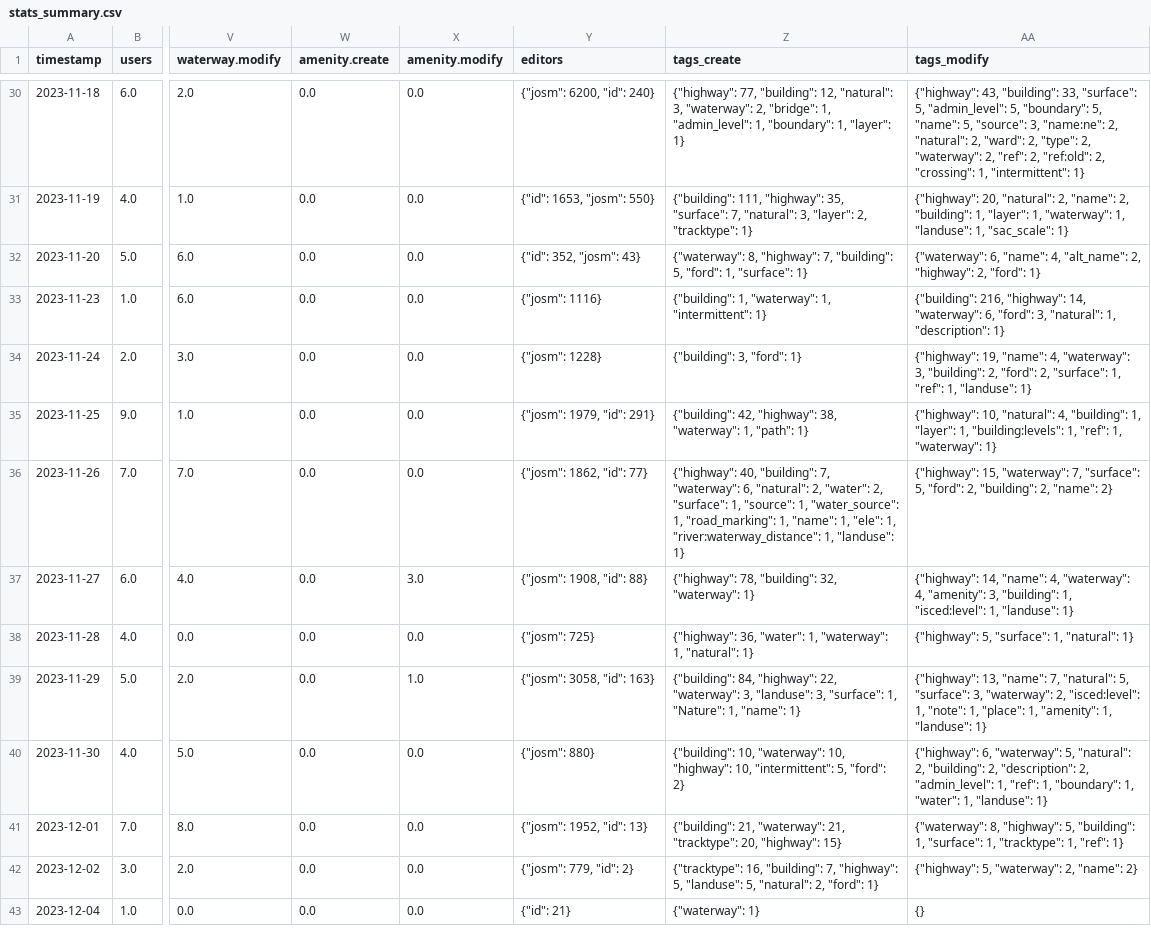
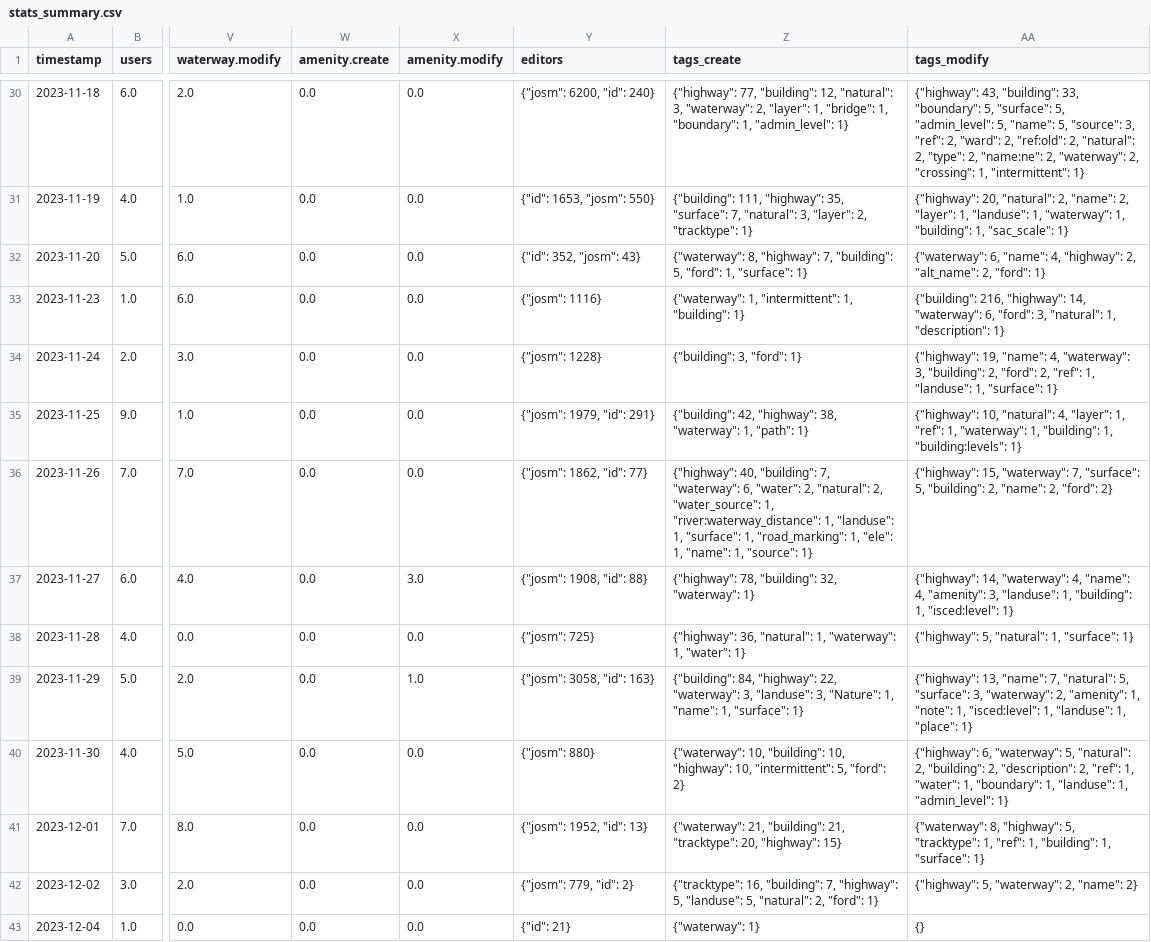
Before and after one commit to Aadesh-Baral/OSMSG, a CSV file: stats/SNRMPNepal/Every2days/stats_summary.csv, drawn as a sheet; only a part is shown, gaps mark what is left out; the diff covers the shown part only; the diff names each change by its address in the sheet, - before the commit and + after, or states it on an @@ line.

```diff
--- a/stats/SNRMPNepal/Every2days/stats_summary.csv
+++ b/stats/SNRMPNepal/Every2days/stats_summary.csv
-Z30 (tags_create): …"waterway": 2, "bridge": 1, "admin_level": 1, "boundary": 1, "layer": 1}
+Z30 (tags_create): …"waterway": 2, "layer": 1, "bridge": 1, "boundary": 1, "admin_level": 1}
-AA30 (tags_modify): …"building": 33, "surface": 5, "admin_level": 5, "boundary": 5, "name": 5, "source": 3, "name:ne": 2, "natural": 2, "ward": 2, "type": 2, "waterway": 2, "ref": 2, "ref:old": 2, "crossing":…
+AA30 (tags_modify): …"building": 33, "boundary": 5, "surface": 5, "admin_level": 5, "name": 5, "source": 3, "ref": 2, "ward": 2, "ref:old": 2, "natural": 2, "type": 2, "name:ne": 2, "waterway": 2, "crossing":…
-AA31 (tags_modify): …"name": 2, "building": 1, "layer": 1, "waterway": 1, "landuse": 1, "sac_scale":…
+AA31 (tags_modify): …"name": 2, "layer": 1, "landuse": 1, "waterway": 1, "building": 1, "sac_scale":…
-AA32 (tags_modify): …"name": 4, "alt_name": 2, "highway": 2, "ford":…
+AA32 (tags_modify): …"name": 4, "highway": 2, "alt_name": 2, "ford":…
-Z33 (tags_create): {"building": 1, "waterway": 1, "intermittent": 1}
+Z33 (tags_create): {"waterway": 1, "intermittent": 1, "building": 1}
-AA34 (tags_modify): …"ford": 2, "surface": 1, "ref": 1, "landuse": 1}
+AA34 (tags_modify): …"ford": 2, "ref": 1, "landuse": 1, "surface": 1}
-AA35 (tags_modify): …"natural": 4, "building": 1, "layer": 1, "building:levels": 1, "ref": 1, "waterway": 1}
+AA35 (tags_modify): …"natural": 4, "layer": 1, "ref": 1, "waterway": 1, "building": 1, "building:levels": 1}
-Z36 (tags_create): …"waterway": 6, "natural": 2, "water": 2, "surface": 1, "source": 1, "water_source": 1, "road_marking": 1, "name": 1, "ele": 1, "river:waterway_distance": 1, "landuse": 1}
+Z36 (tags_create): …"waterway": 6, "water": 2, "natural": 2, "water_source": 1, "river:waterway_distance": 1, "landuse": 1, "surface": 1, "road_marking": 1, "ele": 1, "name": 1, "source": 1}
-AA36 (tags_modify): …"surface": 5, "ford": 2, "building": 2, "name": 2}
+AA36 (tags_modify): …"surface": 5, "building": 2, "name": 2, "ford": 2}
-AA37 (tags_modify): {"highway": 14, "name": 4, "waterway": 4, "amenity": 3, "building": 1, "isced:level": 1, "landuse": 1}
+AA37 (tags_modify): {"highway": 14, "waterway": 4, "name": 4, "amenity": 3, "landuse": 1, "building": 1, "isced:level": 1}
-Z38 (tags_create): {"highway": 36, "water": 1, "waterway": 1, "natural": 1}
+Z38 (tags_create): {"highway": 36, "natural": 1, "waterway": 1, "water": 1}
-AA38 (tags_modify): {"highway": 5, "surface": 1, "natural": 1}
+AA38 (tags_modify): {"highway": 5, "natural": 1, "surface": 1}
-Z39 (tags_create): …"landuse": 3, "surface": 1, "Nature": 1, "name": 1}
+Z39 (tags_create): …"landuse": 3, "Nature": 1, "name": 1, "surface": 1}
-AA39 (tags_modify): …"waterway": 2, "isced:level": 1, "note": 1, "place": 1, "amenity": 1, "landuse": 1}
+AA39 (tags_modify): …"waterway": 2, "amenity": 1, "note": 1, "isced:level": 1, "landuse": 1, "place": 1}
-Z40 (tags_create): {"building": 10, "waterway": 10, "highway":…
+Z40 (tags_create): {"waterway": 10, "building": 10, "highway":…
-AA40 (tags_modify): …"description": 2, "admin_level": 1, "ref": 1, "boundary": 1, "water": 1, "landuse": 1}
+AA40 (tags_modify): …"description": 2, "ref": 1, "water": 1, "boundary": 1, "landuse": 1, "admin_level": 1}
-Z41 (tags_create): {"building": 21, "waterway": 21, "tracktype":…
+Z41 (tags_create): {"waterway": 21, "building": 21, "tracktype":…
-AA41 (tags_modify): …"highway": 5, "building": 1, "surface": 1, "tracktype": 1, "ref": 1}
+AA41 (tags_modify): …"highway": 5, "tracktype": 1, "ref": 1, "building": 1, "surface": 1}
```
Also changed, not shown: 1 added row and 56 edited cells elsewhere in this file, stats/SNRMPNepal/Every2days/stats.csv, 6 other files.
